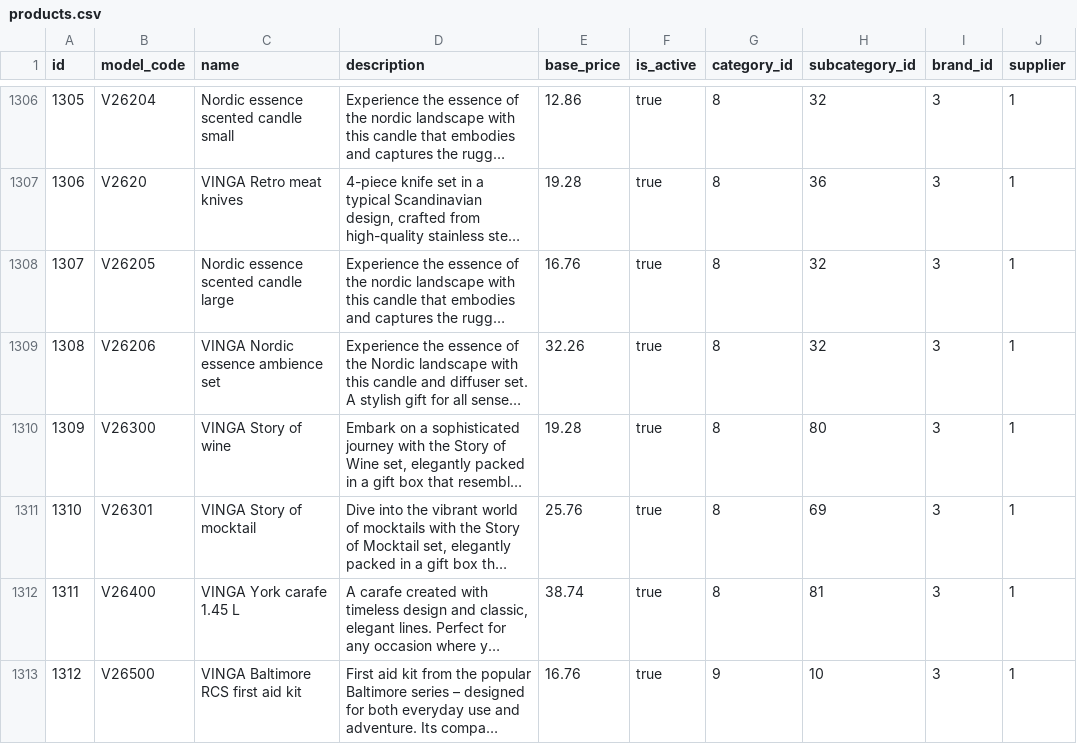
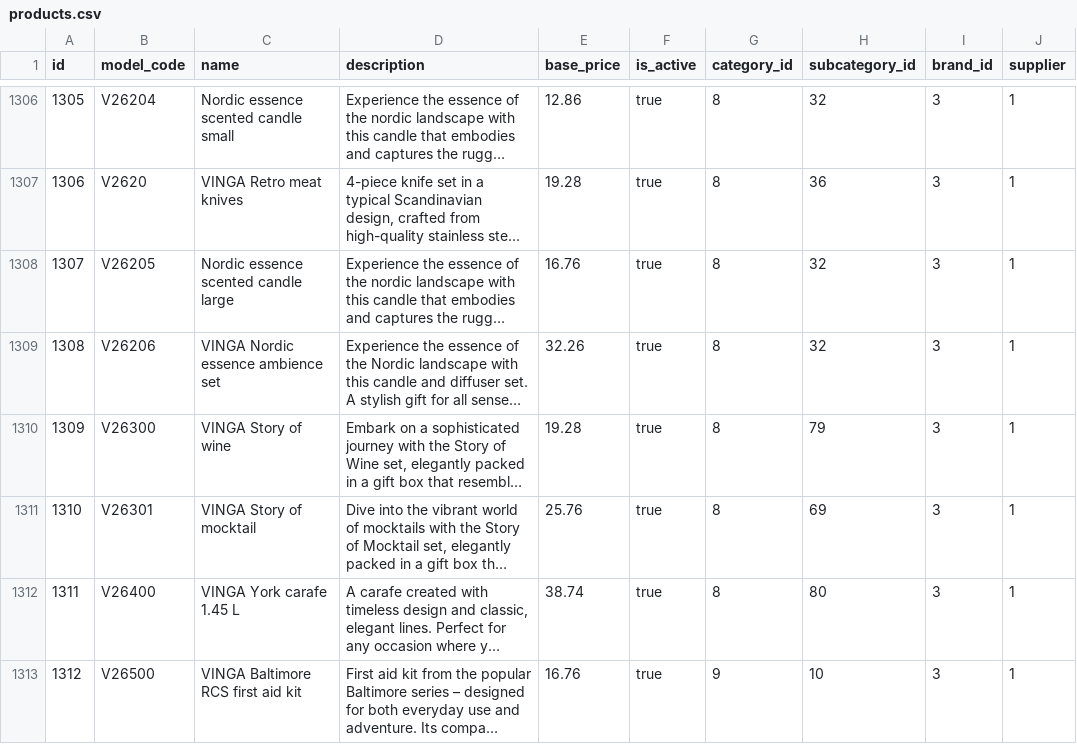
Before and after one commit to sproutogroup/brandably-db-seeder-remote, a CSV file: output/products.csv, drawn as a sheet; only a part is shown, gaps mark what is left out; long unchanged cells end in …; the diff covers the shown part only; the diff names each change by its address in the sheet, - before the commit and + after, or states it on an @@ line.

```diff
--- a/output/products.csv
+++ b/output/products.csv
-H1310 (subcategory_id): 80
+H1310 (subcategory_id): 79
-H1312 (subcategory_id): 81
+H1312 (subcategory_id): 80
```
Also changed, not shown: 33 edited cells elsewhere in this file, output/print_options.csv, output/product_subcategories.csv.
